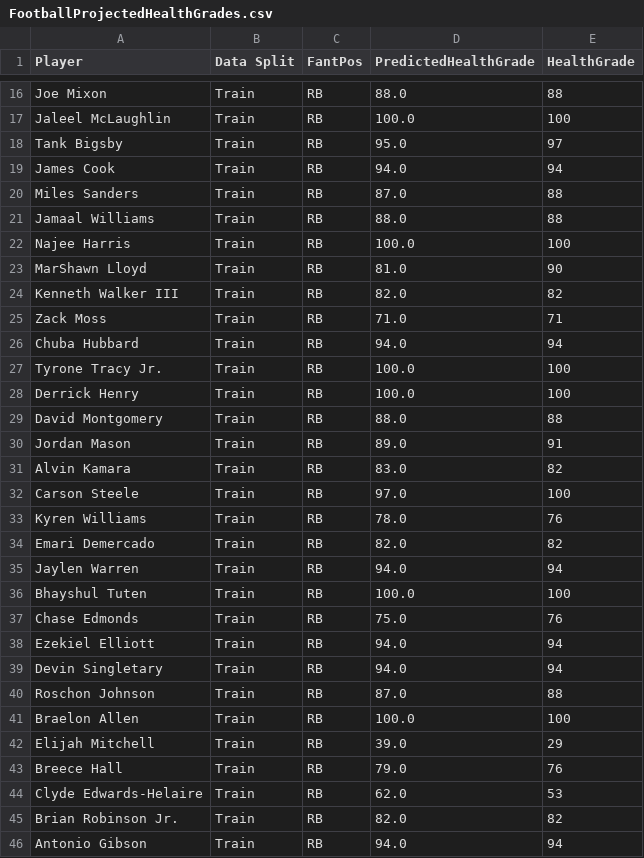
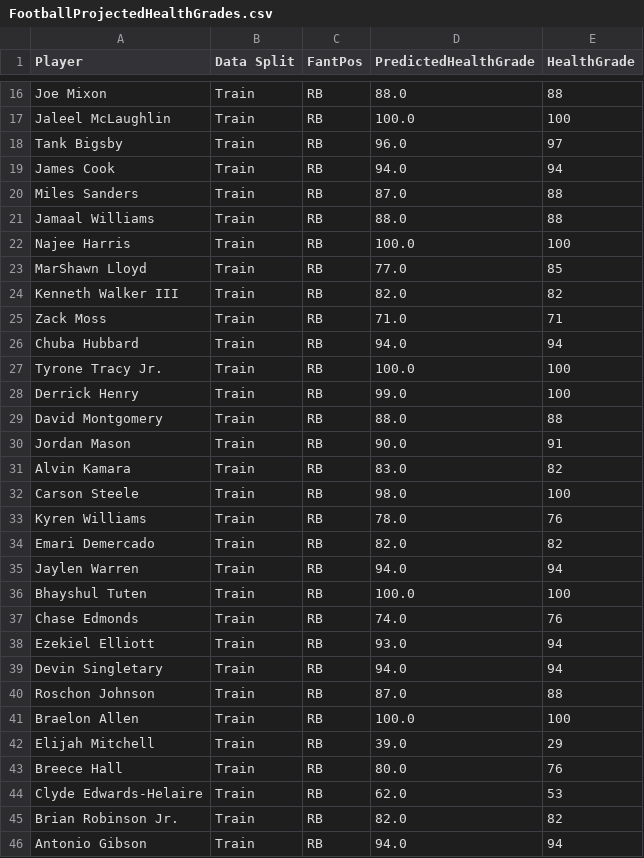
Before and after one commit to MoonData21/NFL_PlayersHealthProject, a CSV file: FootballProjectedHealthGrades.csv, drawn as a sheet; only a part is shown, gaps mark what is left out; the diff covers the shown part only.

```diff
--- a/FootballProjectedHealthGrades.csv
+++ b/FootballProjectedHealthGrades.csv
@@ -17,3 +17,3 @@ Joe Mixon,Train,RB,88.0,88
 Jaleel McLaughlin,Train,RB,100.0,100
-Tank Bigsby,Train,RB,95.0,97
+Tank Bigsby,Train,RB,96.0,97
 James Cook,Train,RB,94.0,94
@@ -22,3 +22,3 @@ Jamaal Williams,Train,RB,88.0,88
 Najee Harris,Train,RB,100.0,100
-MarShawn Lloyd,Train,RB,81.0,90
+MarShawn Lloyd,Train,RB,77.0,85
 Kenneth Walker III,Train,RB,82.0,82
@@ -27,7 +27,7 @@ Chuba Hubbard,Train,RB,94.0,94
 Tyrone Tracy Jr.,Train,RB,100.0,100
-Derrick Henry,Train,RB,100.0,100
+Derrick Henry,Train,RB,99.0,100
 David Montgomery,Train,RB,88.0,88
-Jordan Mason,Train,RB,89.0,91
+Jordan Mason,Train,RB,90.0,91
 Alvin Kamara,Train,RB,83.0,82
-Carson Steele,Train,RB,97.0,100
+Carson Steele,Train,RB,98.0,100
 Kyren Williams,Train,RB,78.0,76
@@ -36,4 +36,4 @@ Jaylen Warren,Train,RB,94.0,94
 Bhayshul Tuten,Train,RB,100.0,100
-Chase Edmonds,Train,RB,75.0,76
-Ezekiel Elliott,Train,RB,94.0,94
+Chase Edmonds,Train,RB,74.0,76
+Ezekiel Elliott,Train,RB,93.0,94
 Devin Singletary,Train,RB,94.0,94
@@ -42,3 +42,3 @@ Braelon Allen,Train,RB,100.0,100
 Elijah Mitchell,Train,RB,39.0,29
-Breece Hall,Train,RB,79.0,76
+Breece Hall,Train,RB,80.0,76
 Clyde Edwards-Helaire,Train,RB,62.0,53
```
Also changed, not shown: 34 edited cells elsewhere in this file, FootballProjected2025G_CV.csv, FootballProjectedHealthGrades_CV.csv, 1 other file.
